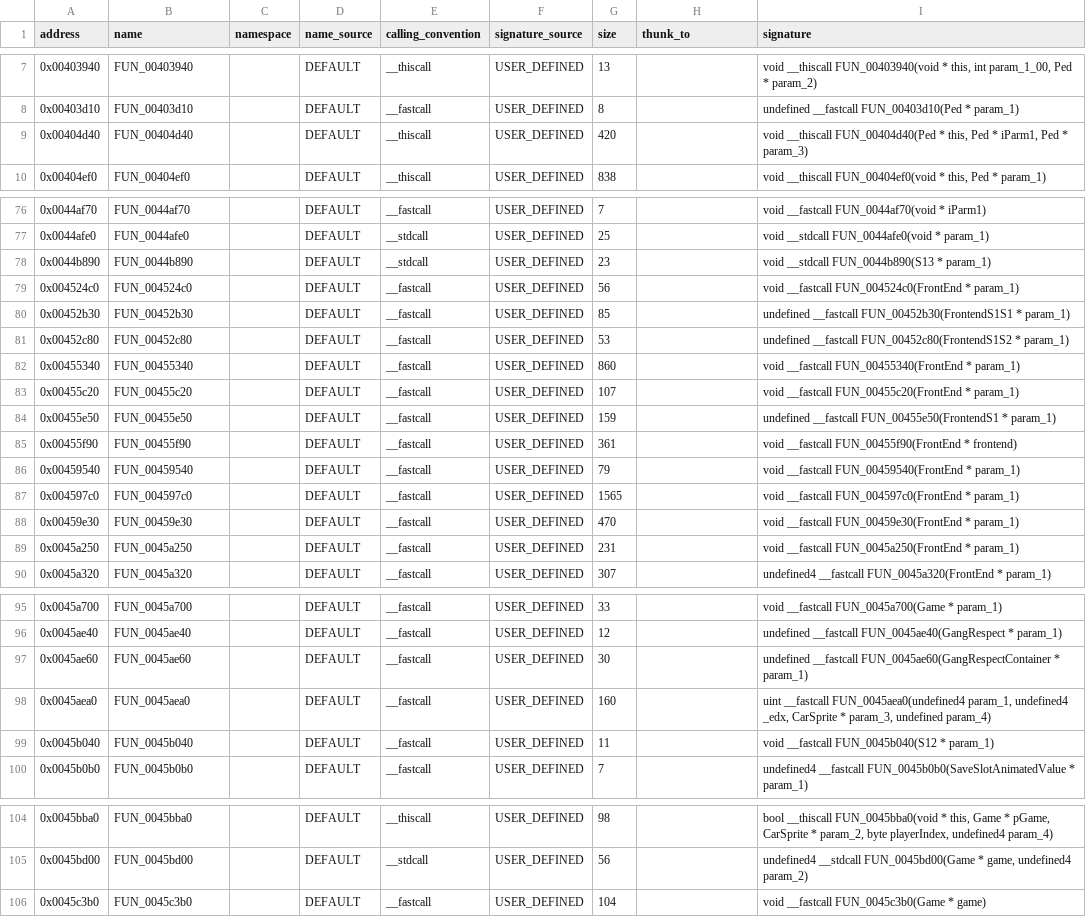
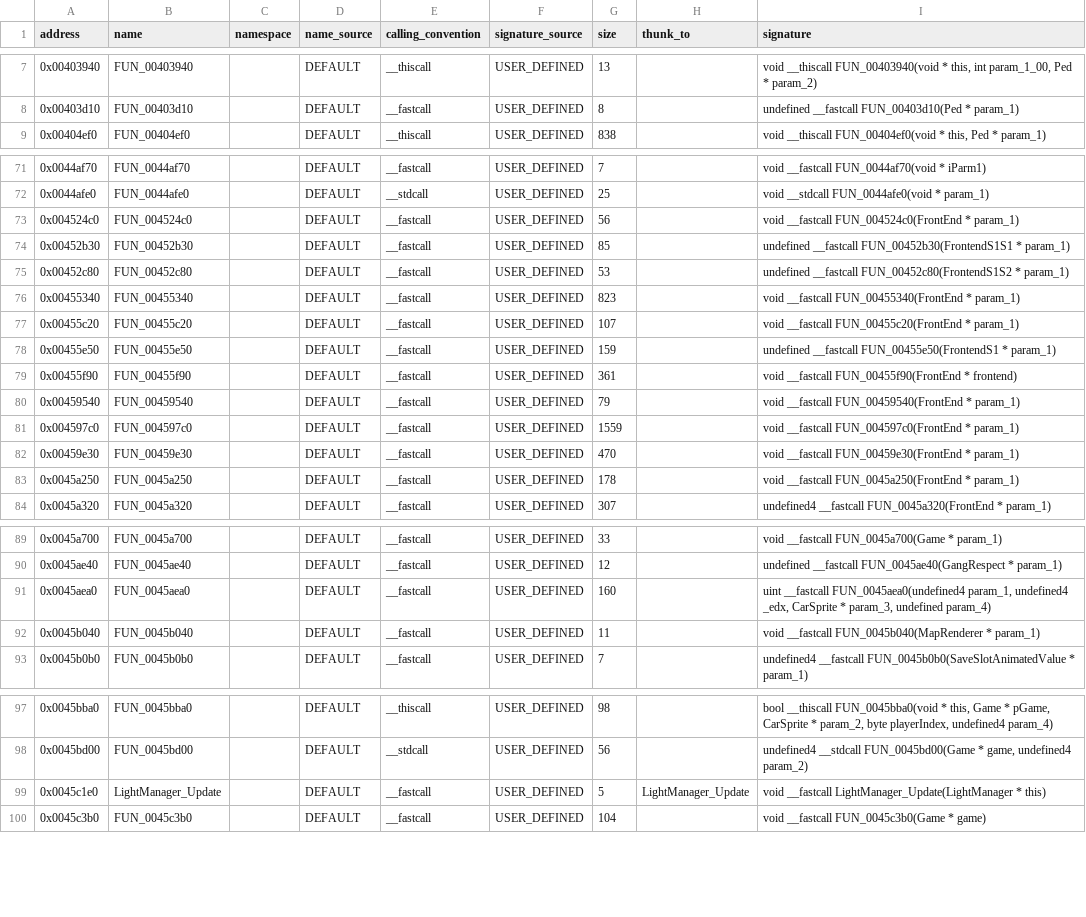
Before and after one commit to h0x91b/gta2-asm, a CSV file: re/functions_typed_unnamed.csv, drawn as a sheet; only a part is shown, gaps mark what is left out; the diff covers the shown part only.

```diff
--- a/re/functions_typed_unnamed.csv
+++ b/re/functions_typed_unnamed.csv
@@ -8,3 +8,2 @@ address,name,namespace,name_source,calling_convention,signature_source,size,thun
 0x00403d10,FUN_00403d10,,DEFAULT,__fastcall,USER_DEFINED,8,,undefined __fastcall FUN_00403d10(Ped * param_1)
-0x00404d40,FUN_00404d40,,DEFAULT,__thiscall,USER_DEFINED,420,,"void __thiscall FUN_00404d40(Ped * this, Ped * iParm1, Ped * param_3)"
 0x00404ef0,FUN_00404ef0,,DEFAULT,__thiscall,USER_DEFINED,838,,"void __thiscall FUN_00404ef0(void * this, Ped * param_1)"
@@ -77,3 +72,2 @@ address,name,namespace,name_source,calling_convention,signature_source,size,thun
 0x0044afe0,FUN_0044afe0,,DEFAULT,__stdcall,USER_DEFINED,25,,void __stdcall FUN_0044afe0(void * param_1)
-0x0044b890,FUN_0044b890,,DEFAULT,__stdcall,USER_DEFINED,23,,void __stdcall FUN_0044b890(S13 * param_1)
 0x004524c0,FUN_004524c0,,DEFAULT,__fastcall,USER_DEFINED,56,,void __fastcall FUN_004524c0(FrontEnd * param_1)
@@ -81,3 +75,3 @@ address,name,namespace,name_source,calling_convention,signature_source,size,thun
 0x00452c80,FUN_00452c80,,DEFAULT,__fastcall,USER_DEFINED,53,,undefined __fastcall FUN_00452c80(FrontendS1S2 * param_1)
-0x00455340,FUN_00455340,,DEFAULT,__fastcall,USER_DEFINED,860,,void __fastcall FUN_00455340(FrontEnd * param_1)
+0x00455340,FUN_00455340,,DEFAULT,__fastcall,USER_DEFINED,823,,void __fastcall FUN_00455340(FrontEnd * param_1)
 0x00455c20,FUN_00455c20,,DEFAULT,__fastcall,USER_DEFINED,107,,void __fastcall FUN_00455c20(FrontEnd * param_1)
@@ -86,5 +80,5 @@ address,name,namespace,name_source,calling_convention,signature_source,size,thun
 0x00459540,FUN_00459540,,DEFAULT,__fastcall,USER_DEFINED,79,,void __fastcall FUN_00459540(FrontEnd * param_1)
-0x004597c0,FUN_004597c0,,DEFAULT,__fastcall,USER_DEFINED,1565,,void __fastcall FUN_004597c0(FrontEnd * param_1)
+0x004597c0,FUN_004597c0,,DEFAULT,__fastcall,USER_DEFINED,1559,,void __fastcall FUN_004597c0(FrontEnd * param_1)
 0x00459e30,FUN_00459e30,,DEFAULT,__fastcall,USER_DEFINED,470,,void __fastcall FUN_00459e30(FrontEnd * param_1)
-0x0045a250,FUN_0045a250,,DEFAULT,__fastcall,USER_DEFINED,231,,void __fastcall FUN_0045a250(FrontEnd * param_1)
+0x0045a250,FUN_0045a250,,DEFAULT,__fastcall,USER_DEFINED,178,,void __fastcall FUN_0045a250(FrontEnd * param_1)
 0x0045a320,FUN_0045a320,,DEFAULT,__fastcall,USER_DEFINED,307,,undefined4 __fastcall FUN_0045a320(FrontEnd * param_1)
@@ -96,5 +90,4 @@ address,name,namespace,name_source,calling_convention,signature_source,size,thun
 0x0045ae40,FUN_0045ae40,,DEFAULT,__fastcall,USER_DEFINED,12,,undefined __fastcall FUN_0045ae40(GangRespect * param_1)
-0x0045ae60,FUN_0045ae60,,DEFAULT,__fastcall,USER_DEFINED,30,,undefined __fastcall FUN_0045ae60(GangRespectContainer * param_1)
 0x0045aea0,FUN_0045aea0,,DEFAULT,__fastcall,USER_DEFINED,160,,"uint __fastcall FUN_0045aea0(undefined4 param_1, undefined4 _edx, CarSprite * param_3, undefined param_4)"
-0x0045b040,FUN_0045b040,,DEFAULT,__fastcall,USER_DEFINED,11,,void __fastcall FUN_0045b040(S12 * param_1)
+0x0045b040,FUN_0045b040,,DEFAULT,__fastcall,USER_DEFINED,11,,void __fastcall FUN_0045b040(MapRenderer * param_1)
 0x0045b0b0,FUN_0045b0b0,,DEFAULT,__fastcall,USER_DEFINED,7,,undefined4 __fastcall FUN_0045b0b0(SaveSlotAnimatedValue * param_1)
@@ -105,2 +98,3 @@ address,name,namespace,name_source,calling_convention,signature_source,size,thun
 0x0045bd00,FUN_0045bd00,,DEFAULT,__stdcall,USER_DEFINED,56,,"undefined4 __stdcall FUN_0045bd00(Game * game, undefined4 param_2)"
+0x0045c1e0,LightManager_Update,,DEFAULT,__fastcall,USER_DEFINED,5,LightManager_Update,void __fastcall LightManager_Update(LightManager * this)
 0x0045c3b0,FUN_0045c3b0,,DEFAULT,__fastcall,USER_DEFINED,104,,void __fastcall FUN_0045c3b0(Game * game)
```
Also changed, not shown: 8 removed rows and 11 edited cells elsewhere in this file, re/globals.csv, 9 other files.
